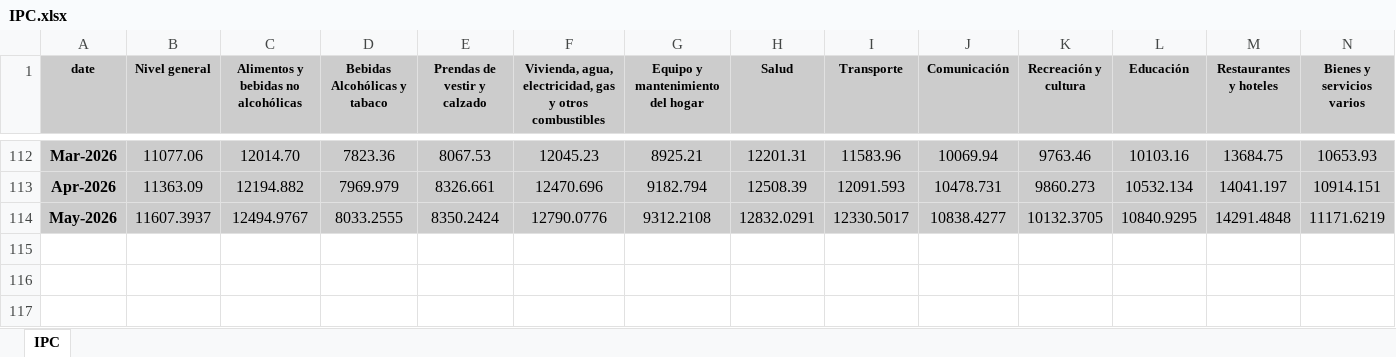
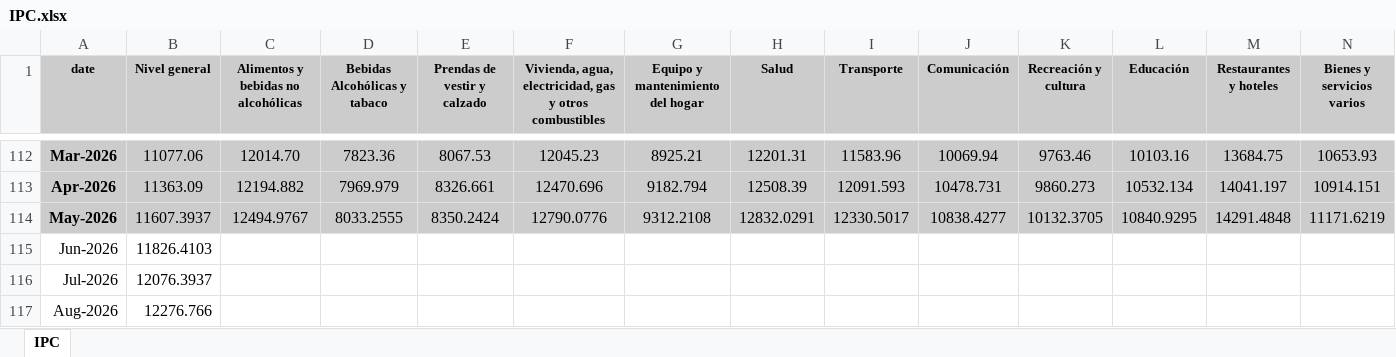
Before and after one commit to santiagoriverti/cuentas_publicas, an Excel workbook: data/reference/IPC.xlsx, sheet IPC, drawn as a sheet; only a part is shown, gaps mark what is left out; values as stored, in another font and other column widths than the file's, no borders; the diff names each change by its address in the sheet, - before the commit and + after, or states it on an @@ line.

```diff
--- a/data/reference/IPC.xlsx (sheet IPC)
+++ b/data/reference/IPC.xlsx (sheet IPC)
+row 115: Jun-2026 | 11826.4103
+row 116: Jul-2026 | 12076.3937
+row 117: Aug-2026 | 12276.766
```
Also changed, not shown: 7 other files.
